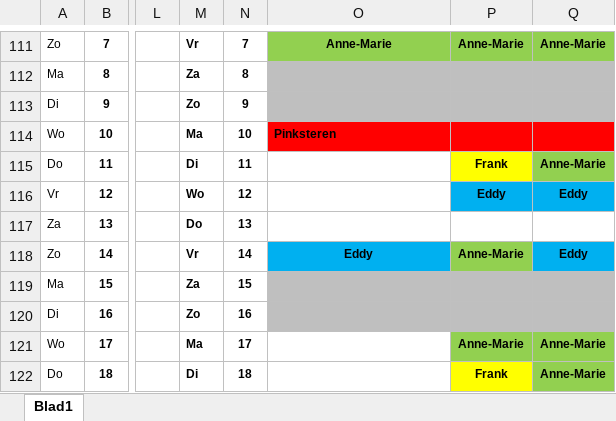
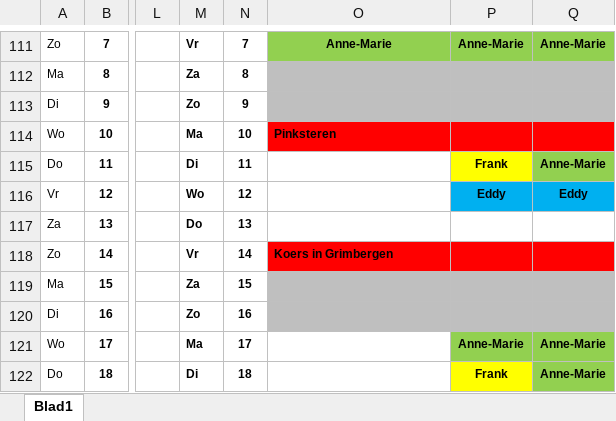
Before and after one commit to joachimVdH/EddyPresent18, an Excel workbook: flyers/Grimbergen_2018-2019.xlsx, sheet Blad1, drawn as a sheet; only a part is shown, gaps mark what is left out; values as stored, in another font and other column widths than the file's, no borders; the diff names each change by its address in the sheet, - before the commit and + after, or states it on an @@ line.

```diff
--- a/flyers/Grimbergen_2018-2019.xlsx (sheet Blad1)
+++ b/flyers/Grimbergen_2018-2019.xlsx (sheet Blad1)
-O118: Eddy
+O118: Koers in Grimbergen
@@ O118 fill: #00B0F0 → #FF0000, alignment: center → left @@
-P118: Anne-Marie
+P118: (empty)
-P118 fill: #92D050
+P118 fill: #FF0000
-Q118: Eddy
+Q118: (empty)
-Q118 fill: #00B0F0
+Q118 fill: #FF0000
```
Also changed, not shown: 3 other files.
